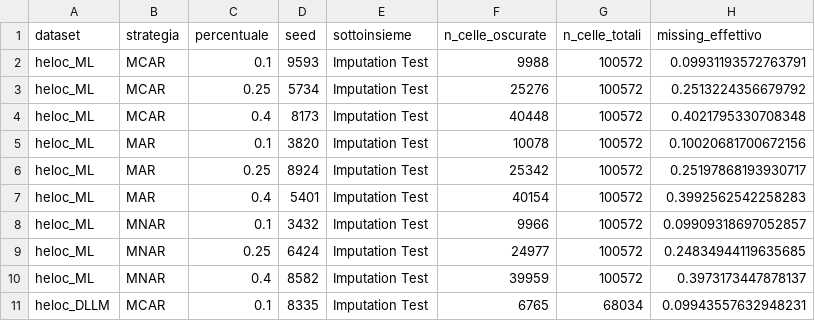
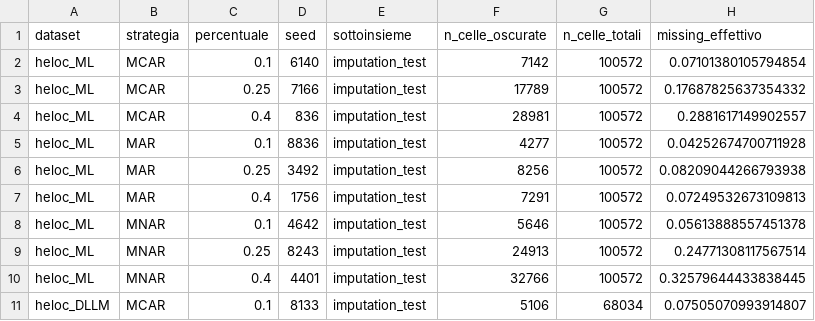
Before and after one commit to Gmarco2706/DLLM_Project, a CSV file: DLLM_Project/data/processed/Fase2/DataCorruption/run_log.csv, drawn as a sheet; only a part is shown; the diff covers the shown part only.

```diff
--- a/DLLM_Project/data/processed/Fase2/DataCorruption/run_log.csv
+++ b/DLLM_Project/data/processed/Fase2/DataCorruption/run_log.csv
@@ -1,11 +1,11 @@
 dataset,strategia,percentuale,seed,sottoinsieme,n_celle_oscurate,n_celle_totali,missing_effettivo
-heloc_ML,MCAR,0.1,9593,Imputation Test,9988,100572,0.09931193572763791
-heloc_ML,MCAR,0.25,5734,Imputation Test,25276,100572,0.2513224356679792
-heloc_ML,MCAR,0.4,8173,Imputation Test,40448,100572,0.4021795330708348
-heloc_ML,MAR,0.1,3820,Imputation Test,10078,100572,0.10020681700672156
-heloc_ML,MAR,0.25,8924,Imputation Test,25342,100572,0.25197868193930717
-heloc_ML,MAR,0.4,5401,Imputation Test,40154,100572,0.3992562542258283
-heloc_ML,MNAR,0.1,3432,Imputation Test,9966,100572,0.09909318697052857
-heloc_ML,MNAR,0.25,6424,Imputation Test,24977,100572,0.24834944119635685
-heloc_ML,MNAR,0.4,8582,Imputation Test,39959,100572,0.3973173447878137
-heloc_DLLM,MCAR,0.1,8335,Imputation Test,6765,68034,0.09943557632948231
+heloc_ML,MCAR,0.1,6140,imputation_test,7142,100572,0.07101380105794854
+heloc_ML,MCAR,0.25,7166,imputation_test,17789,100572,0.17687825637354332
+heloc_ML,MCAR,0.4,836,imputation_test,28981,100572,0.2881617149902557
+heloc_ML,MAR,0.1,8836,imputation_test,4277,100572,0.04252674700711928
+heloc_ML,MAR,0.25,3492,imputation_test,8256,100572,0.08209044266793938
+heloc_ML,MAR,0.4,1756,imputation_test,7291,100572,0.07249532673109813
+heloc_ML,MNAR,0.1,4642,imputation_test,5646,100572,0.05613888557451378
+heloc_ML,MNAR,0.25,8243,imputation_test,24913,100572,0.24771308117567514
+heloc_ML,MNAR,0.4,4401,imputation_test,32766,100572,0.32579644433838445
+heloc_DLLM,MCAR,0.1,8133,imputation_test,5106,68034,0.07505070993914807
```
Also changed, not shown: 32 edited cells elsewhere in this file, DLLM_Project/data/processed/Fase2/DataCorruption/heloc_DLLM/heloc_DLLM_imputation_test_corrupted_MCAR_40.csv, DLLM_Project/data/processed/Fase2/DataCorruption/heloc_ML/heloc_ML_imputation_test_corrupted_MNAR_25.csv, 35 other files.
